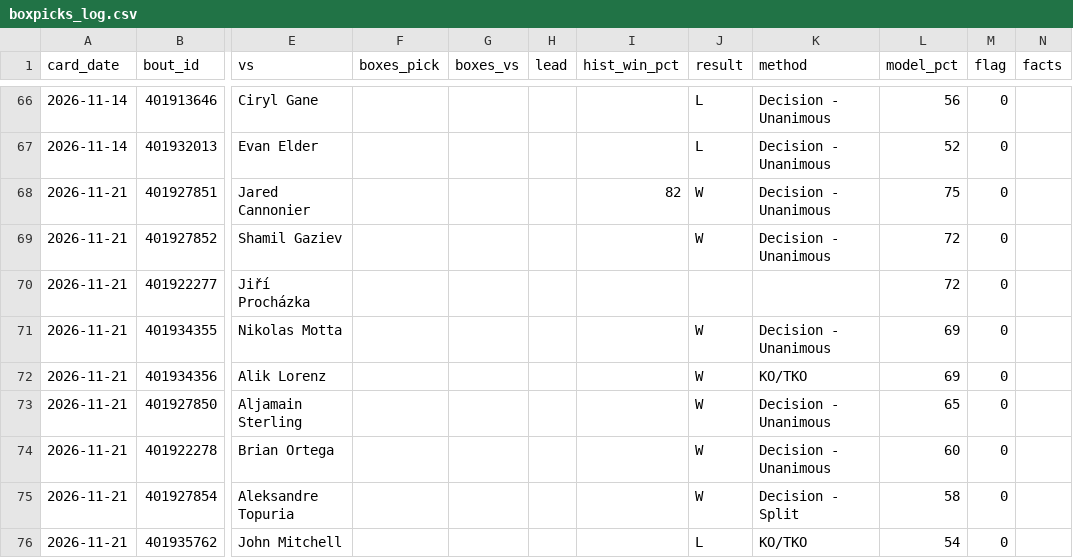
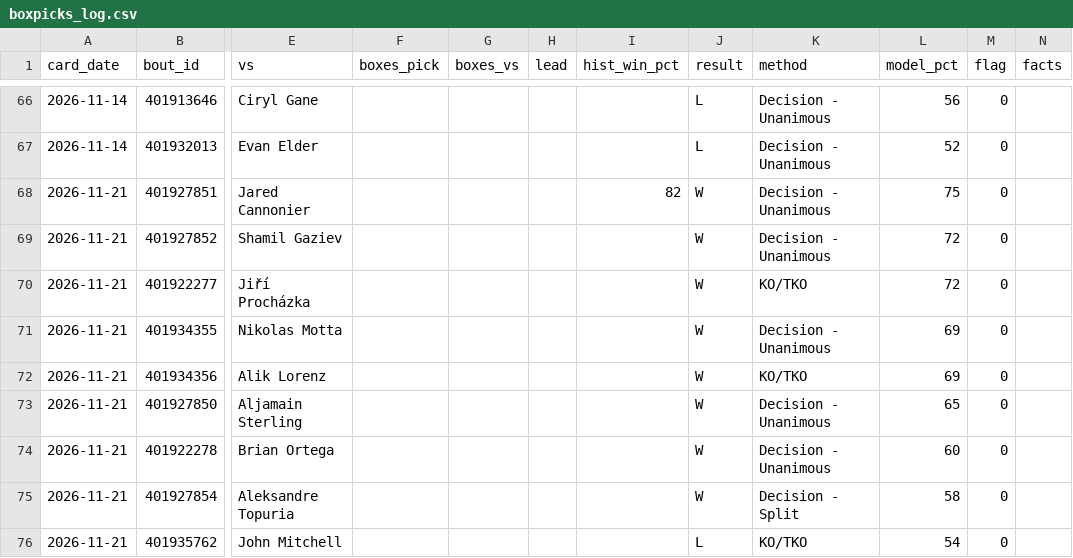
Before and after one commit to DPAD7/the-arena, a CSV file: data/boxpicks_log.csv, drawn as a sheet; only a part is shown, gaps mark what is left out; the diff names each change by its address in the sheet, - before the commit and + after, or states it on an @@ line.

```diff
--- a/data/boxpicks_log.csv
+++ b/data/boxpicks_log.csv
-J70 (result): (empty)
+J70 (result): W
-K70 (method): (empty)
+K70 (method): KO/TKO
```
Also changed, not shown: 29 other files.
